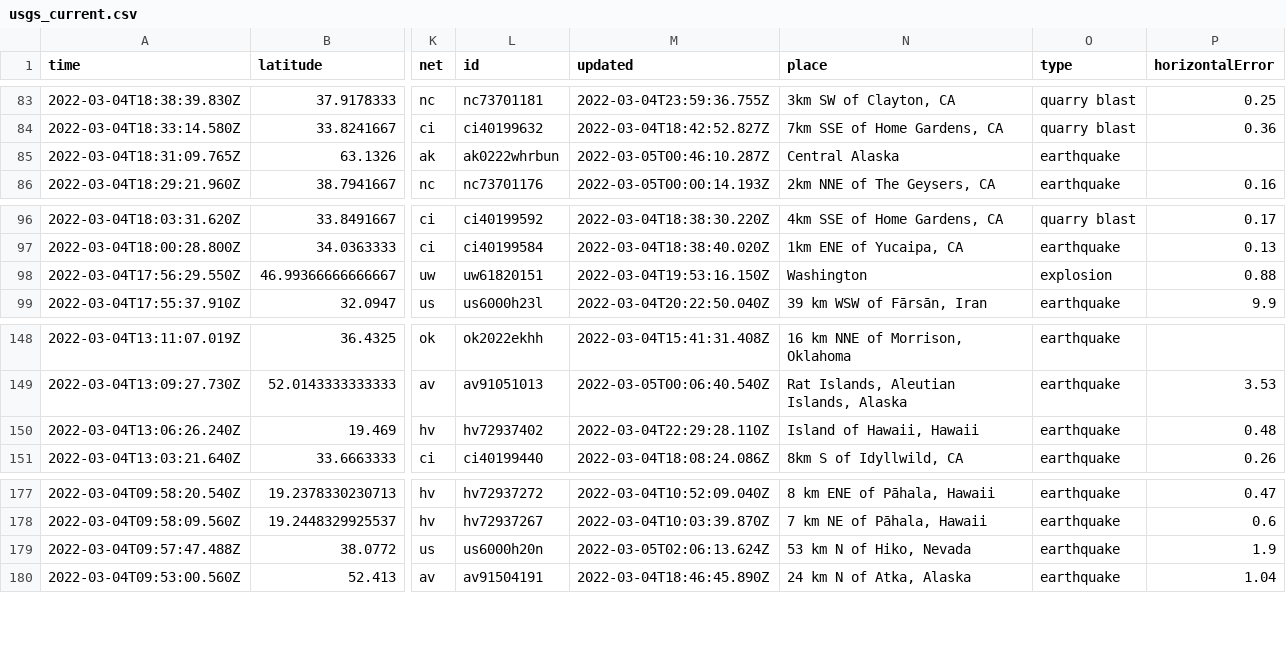
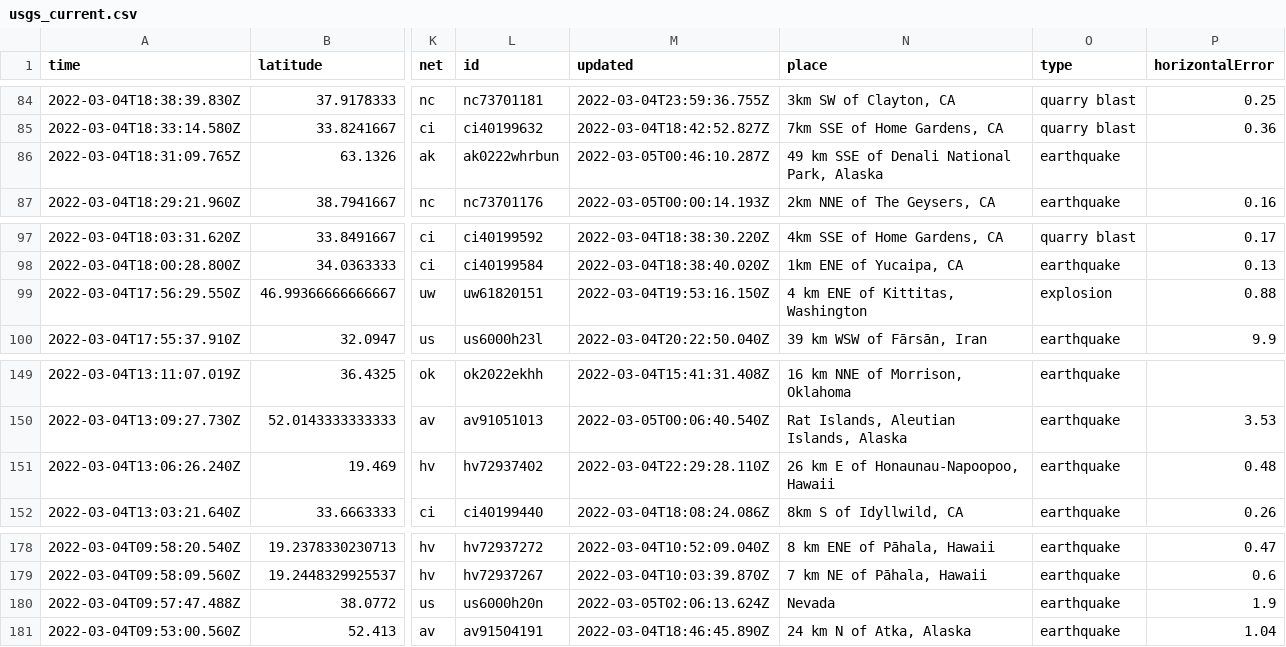
Before and after one commit to chadday/nicar-gitaction, a CSV file: usgs_current.csv, drawn as a sheet; only a part is shown, gaps mark what is left out; addresses are those after the commit; the diff covers the shown part only; the diff names each change by its address in the sheet, - before the commit and + after, or states it on an @@ line.

```diff
--- a/usgs_current.csv
+++ b/usgs_current.csv
-N86 (place): Central Alaska
+N86 (place): 49 km SSE of Denali National Park, Alaska
-N99 (place): Washington
+N99 (place): 4 km ENE of Kittitas, Washington
-N151 (place): Island of Hawaii, Hawaii
+N151 (place): 26 km E of Honaunau-Napoopoo, Hawaii
-N180 (place): 53 km N of Hiko, Nevada
+N180 (place): Nevada
```
Also changed, not shown: 1 added row, 4 removed rows and 4 edited cells elsewhere in this file, usgs_main.csv.
